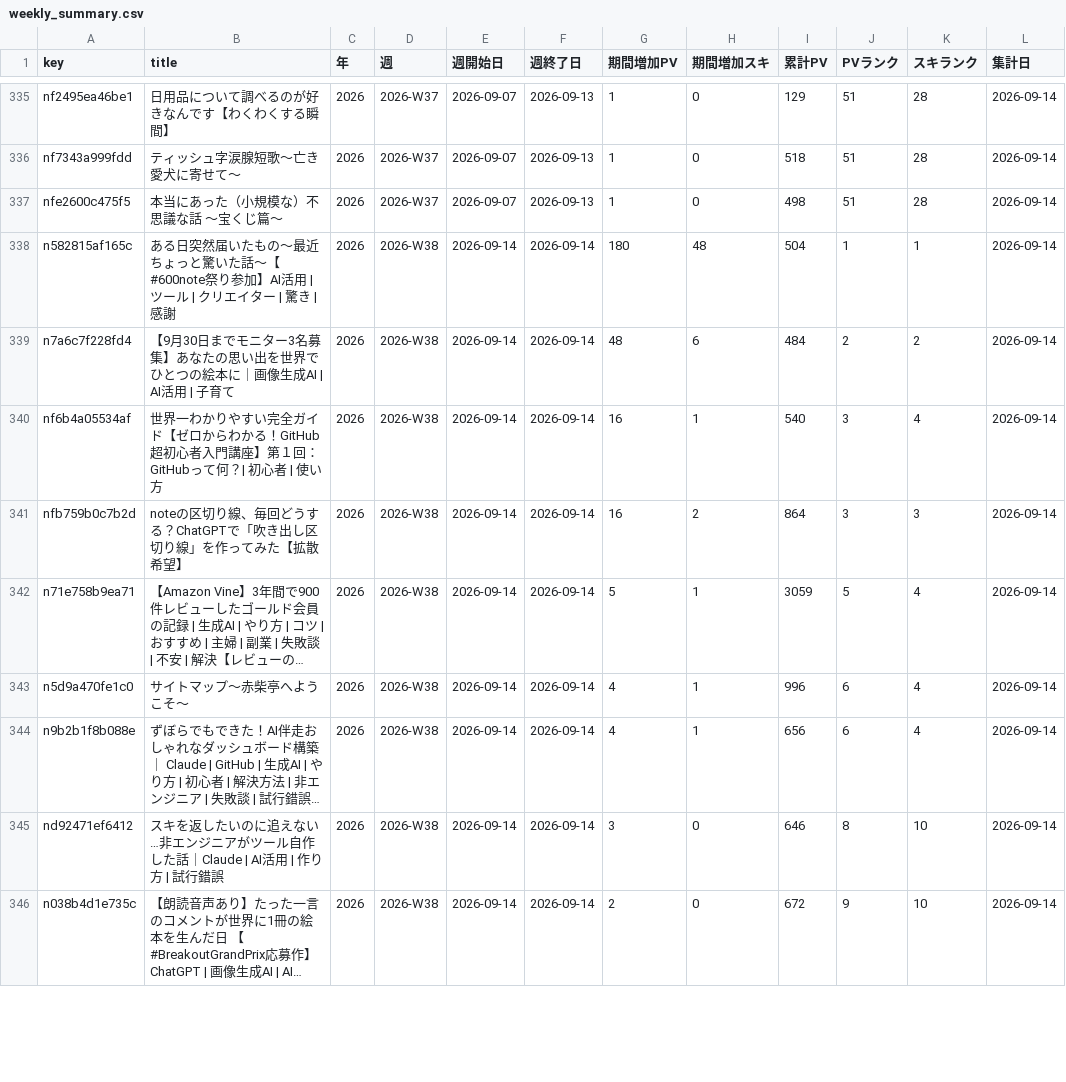
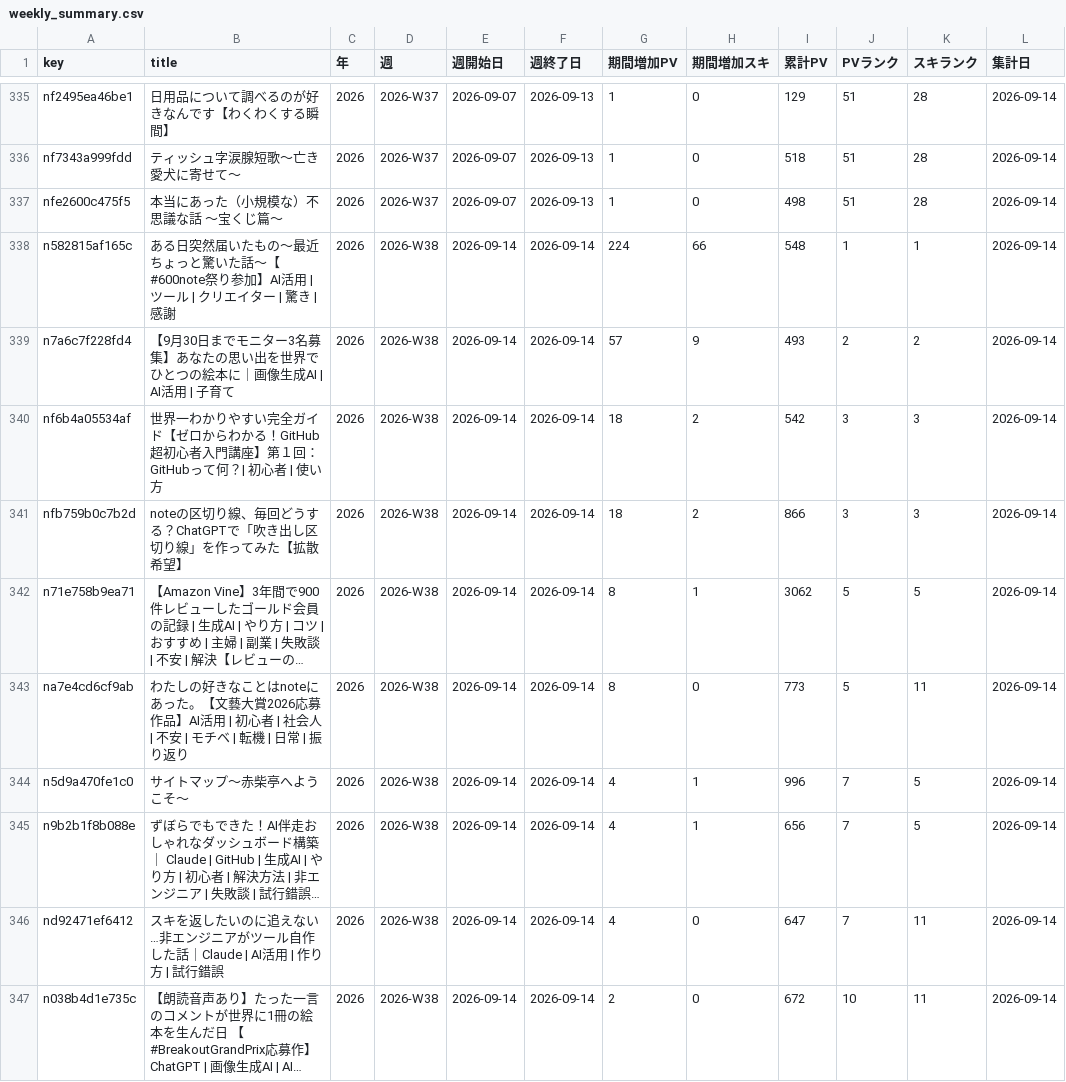
Before and after one commit to thinkingshiba0526-dot/note-stats-dashboard, a CSV file: data/weekly_summary.csv, drawn as a sheet; only a part is shown, gaps mark what is left out; long unchanged cells end in …; addresses are those after the commit; the diff covers the shown part only; the diff names each change by its address in the sheet, - before the commit and + after, or states it on an @@ line.

```diff
--- a/data/weekly_summary.csv
+++ b/data/weekly_summary.csv
-G338 (期間増加PV): 180
+G338 (期間増加PV): 224
-H338 (期間増加スキ): 48
+H338 (期間増加スキ): 66
-I338 (累計PV): 504
+I338 (累計PV): 548
-G339 (期間増加PV): 48
+G339 (期間増加PV): 57
-H339 (期間増加スキ): 6
+H339 (期間増加スキ): 9
-I339 (累計PV): 484
+I339 (累計PV): 493
-G340:G341 (期間増加PV): 16
+G340:G341 (期間増加PV): 18
-H340 (期間増加スキ): 1
+H340 (期間増加スキ): 2
-I340 (累計PV): 540
+I340 (累計PV): 542
-K340 (スキランク): 4
+K340 (スキランク): 3
-I341 (累計PV): 864
+I341 (累計PV): 866
-G342 (期間増加PV): 5
+G342 (期間増加PV): 8
-I342 (累計PV): 3059
+I342 (累計PV): 3062
-K342 (スキランク): 4
+K342 (スキランク): 5
+row 343: na7e4cd6cf9ab | わたしの好きなことはnoteにあった。【文藝大賞2026応募作品】AI活用 | 初心者 | 社会人 | 不安 | モチベ | 転機 | 日常 | 振り返り | 2026 | 2026-W38 | 2026-09-14 | 2026-09-14 | 8 | 0 | 773 | 5 | 11 | 2026-09-14
-J344:J345 (PVランク): 6
+J344:J345 (PVランク): 7
-K344:K345 (スキランク): 4
+K344:K345 (スキランク): 5
-G346 (期間増加PV): 3
+G346 (期間増加PV): 4
-I346 (累計PV): 646
+I346 (累計PV): 647
-J346 (PVランク): 8
+J346 (PVランク): 7
-K346:K347 (スキランク): 10
+K346:K347 (スキランク): 11
-J347 (PVランク): 9
+J347 (PVランク): 10
```
Also changed, not shown: 3 added rows, 3 removed rows and 16 edited cells elsewhere in this file, data/articles.csv, data/daily_summary.csv, 5 other files.
